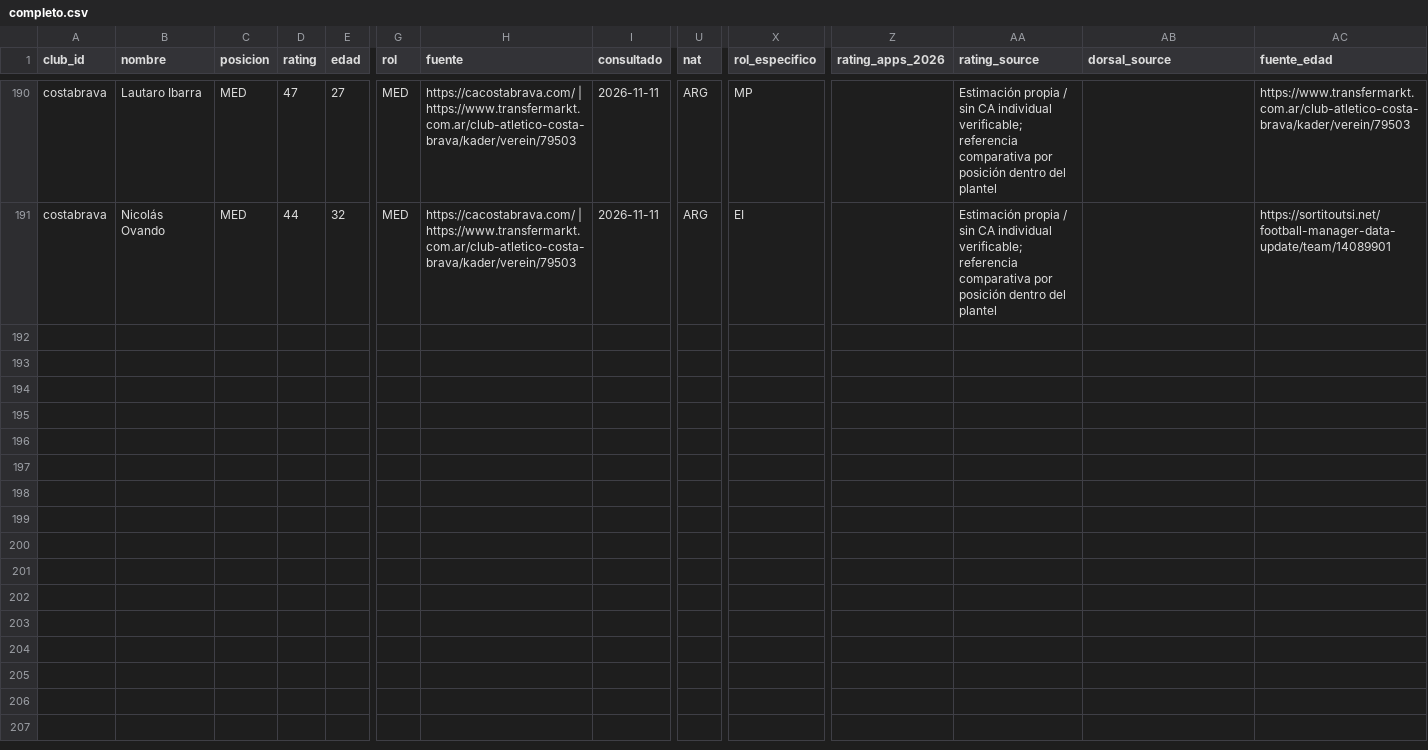
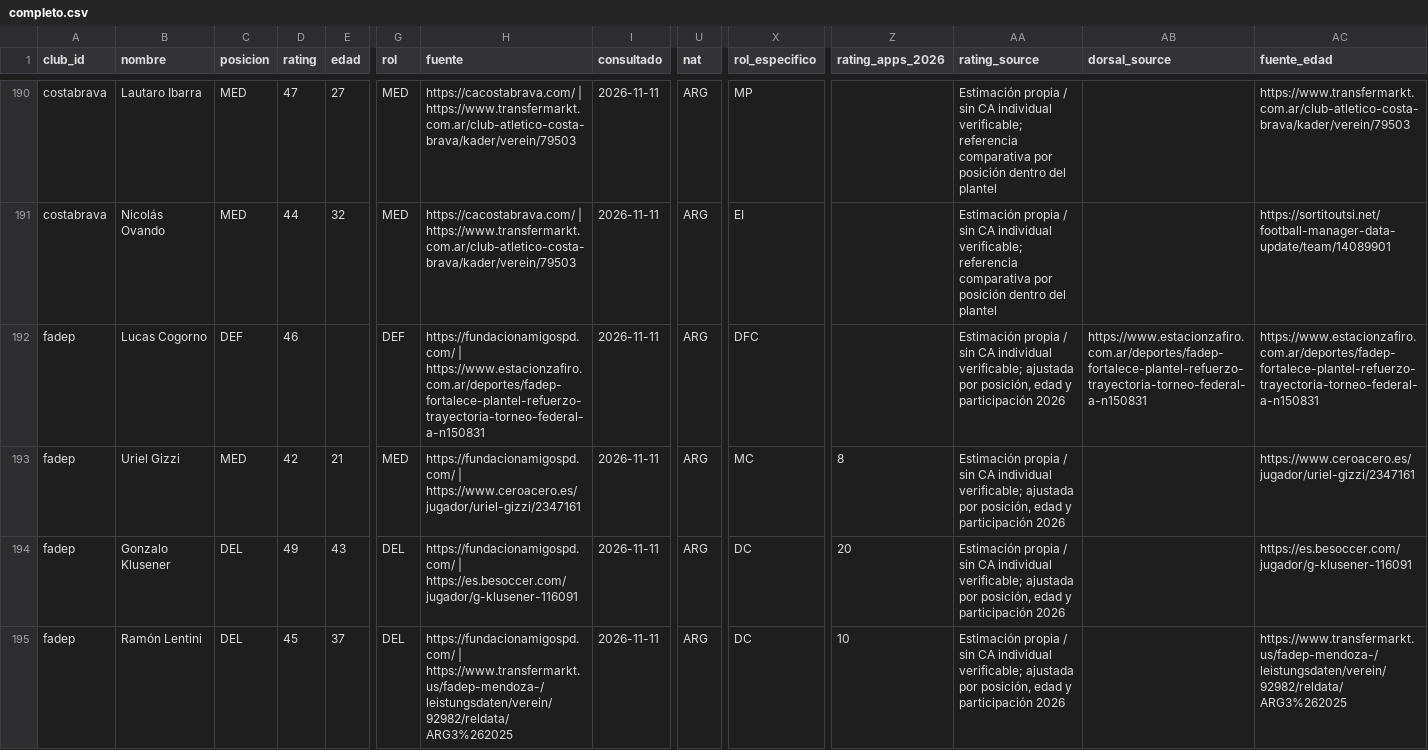
Before and after one commit to carp1901/liga-fc1, a CSV file: planteles/borradores/federal-a-2026-tanda-2/completo.csv, drawn as a sheet; only a part is shown, gaps mark what is left out; rows hold the shown columns only; the diff names each change by its address in the sheet, - before the commit and + after, or states it on an @@ line.

Commit message:
Auditoría Federal A: ampliar FADEP a 22 jugadores (#59)
* Completar FADEP con cuatro jugadores con presencia en 2026

* Completar referencia consultada para la edad no publicada de Lucas Cogorno

* Documentar ampliación de FADEP con participación 2026

* Corregir ubicación de fuente de edad en registro FADEP

```diff
--- a/planteles/borradores/federal-a-2026-tanda-2/completo.csv
+++ b/planteles/borradores/federal-a-2026-tanda-2/completo.csv
+row 192: fadep | Lucas Cogorno | DEF | 46 |  | DEF | https://fundacionamigospd.com/ | https://www.estacionzafiro.com.ar/deportes/fadep-fortalece-plantel-refuerzo-trayectoria-torneo-federal-a-n150831 | 2026-11-11 | ARG | DFC |  | Estimación propia / sin CA individual verificable; ajustada por posición, edad y participación 2026 | https://www.estacionzafiro.com.ar/deportes/fadep-fortalece-plantel-refuerzo-trayectoria-torneo-federal-a-n150831 | https://www.estacionzafiro.com.ar/deportes/fadep-fortalece-plantel-refuerzo-trayectoria-torneo-federal-a-n150831
+row 193: fadep | Uriel Gizzi | MED | 42 | 21 | MED | https://fundacionamigospd.com/ | https://www.ceroacero.es/jugador/uriel-gizzi/2347161 | 2026-11-11 | ARG | MC | 8 | Estimación propia / sin CA individual verificable; ajustada por posición, edad y participación 2026 |  | https://www.ceroacero.es/jugador/uriel-gizzi/2347161
+row 194: fadep | Gonzalo Klusener | DEL | 49 | 43 | DEL | https://fundacionamigospd.com/ | https://es.besoccer.com/jugador/g-klusener-116091 | 2026-11-11 | ARG | DC | 20 | Estimación propia / sin CA individual verificable; ajustada por posición, edad y participación 2026 |  | https://es.besoccer.com/jugador/g-klusener-116091
+row 195: fadep | Ramón Lentini | DEL | 45 | 37 | DEL | https://fundacionamigospd.com/ | https://www.transfermarkt.us/fadep-mendoza-/leistungsdaten/verein/92982/reldata/ARG3%262025 | 2026-11-11 | ARG | DC | 10 | Estimación propia / sin CA individual verificable; ajustada por posición, edad y participación 2026 |  | https://www.transfermarkt.us/fadep-mendoza-/leistungsdaten/verein/92982/reldata/ARG3%262025
```
Also changed, not shown: 1 other file.
